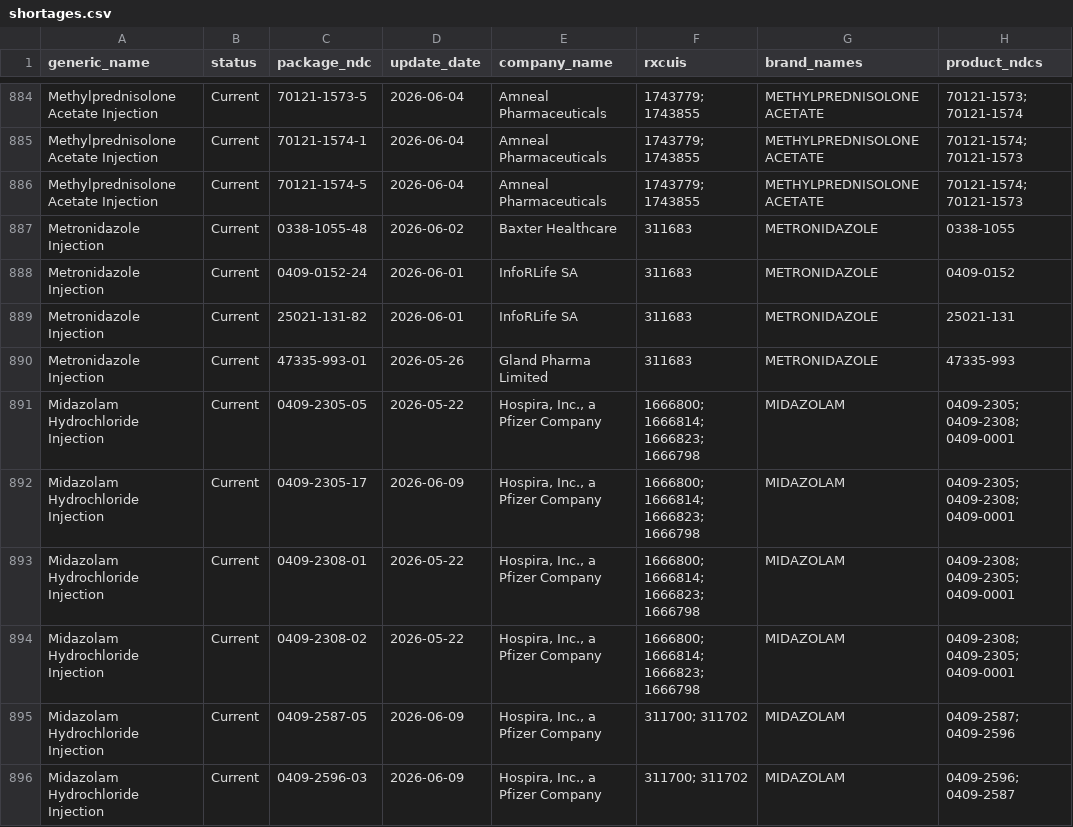
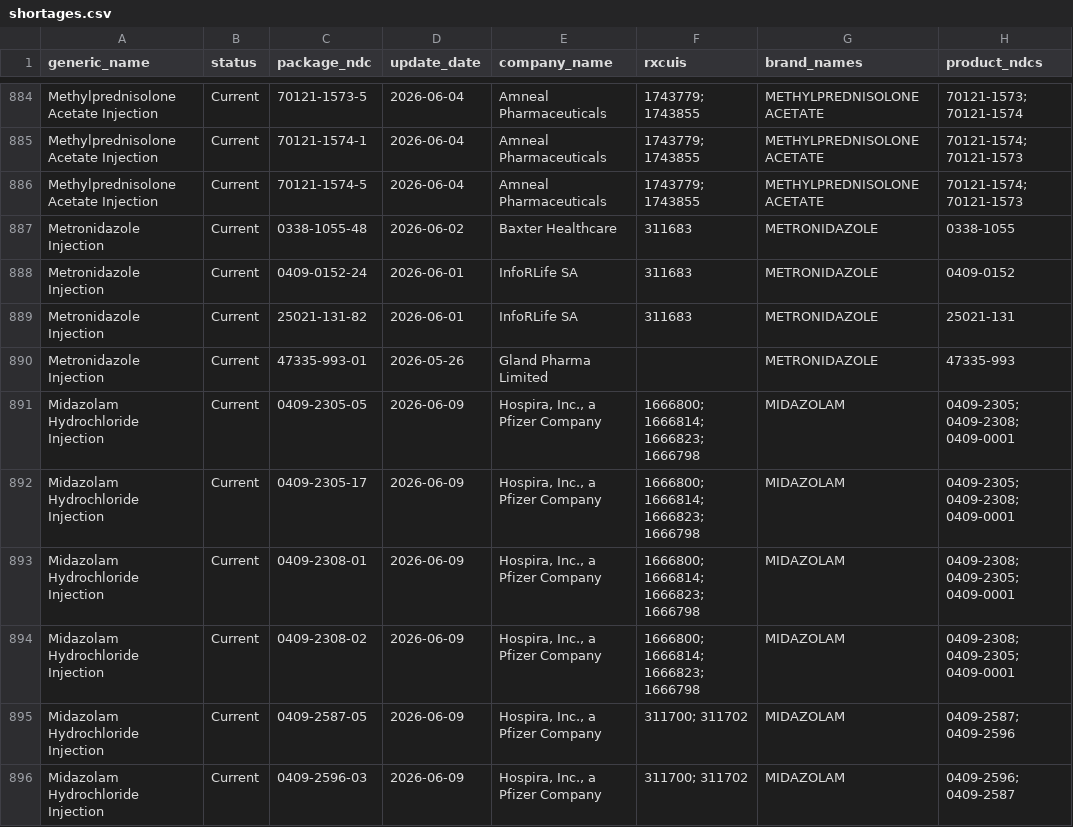
Before and after one commit to zzddddzz/rx-shortage-radar, a CSV file: site/data/shortages.csv, drawn as a sheet; only a part is shown, gaps mark what is left out; the diff covers the shown part only; the diff names each change by its address in the sheet, - before the commit and + after, or states it on an @@ line.

```diff
--- a/site/data/shortages.csv
+++ b/site/data/shortages.csv
-F890 (rxcuis): 311683
+F890 (rxcuis): (empty)
-D891 (update_date): 2026-05-22
+D891 (update_date): 2026-06-09
-D893:D894 (update_date): 2026-05-22
+D893:D894 (update_date): 2026-06-09
```
Also changed, not shown: 1 removed row, 1 moved row and 90 edited cells elsewhere in this file, 5 other files.
